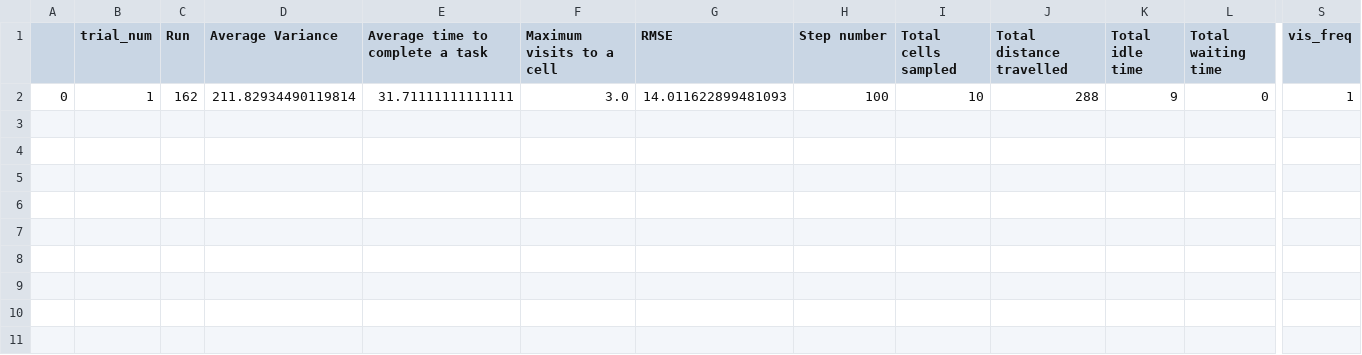
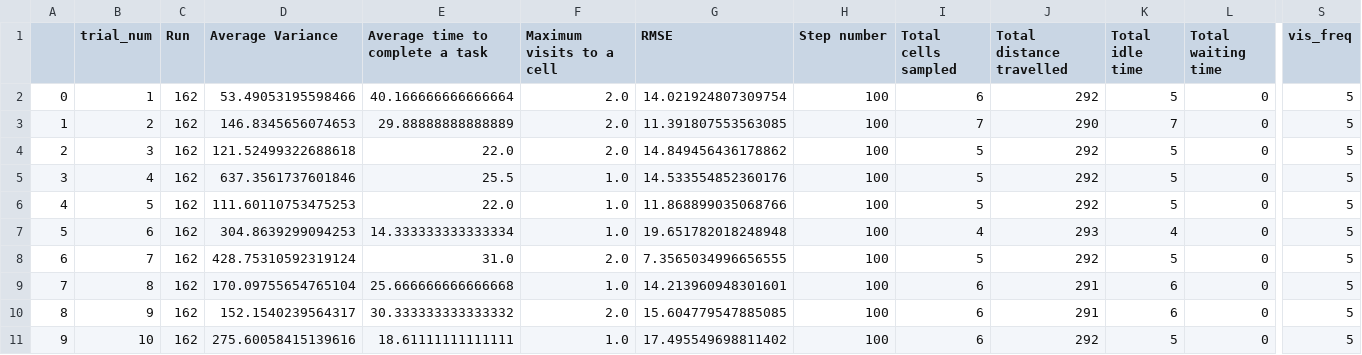
Before and after one commit to laurencejbelliott/Spatial_Sampling_MRS_Simulation, a CSV file: mesa_spatial_sampling_MRS/results/RR_DS_3robs_20x20/results.csv, drawn as a sheet; only a part is shown, gaps mark what is left out; rows hold the shown columns only; the diff names each change by its address in the sheet, - before the commit and + after, or states it on an @@ line.

```diff
--- a/mesa_spatial_sampling_MRS/results/RR_DS_3robs_20x20/results.csv
+++ b/mesa_spatial_sampling_MRS/results/RR_DS_3robs_20x20/results.csv
-D2 (Average Variance): 211.82934490119814
+D2 (Average Variance): 53.49053195598466
-E2 (Average time to complete a task): 31.71111111111111
+E2 (Average time to complete a task): 40.166666666666664
-F2 (Maximum visits to a cell): 3.0
+F2 (Maximum visits to a cell): 2.0
-G2 (RMSE): 14.011622899481093
+G2 (RMSE): 14.021924807309754
-I2 (Total cells sampled): 10
+I2 (Total cells sampled): 6
-J2 (Total distance travelled): 288
+J2 (Total distance travelled): 292
-K2 (Total idle time): 9
+K2 (Total idle time): 5
-S2 (vis_freq): 1
+S2 (vis_freq): 5
+row 3: 1 | 2 | 162 | 146.8345656074653 | 29.88888888888889 | 2.0 | 11.391807553563085 | 100 | 7 | 290 | 7 | 0 | 5
+row 4: 2 | 3 | 162 | 121.52499322688618 | 22.0 | 2.0 | 14.849456436178862 | 100 | 5 | 292 | 5 | 0 | 5
+row 5: 3 | 4 | 162 | 637.3561737601846 | 25.5 | 1.0 | 14.533554852360176 | 100 | 5 | 292 | 5 | 0 | 5
+row 6: 4 | 5 | 162 | 111.60110753475253 | 22.0 | 1.0 | 11.868899035068766 | 100 | 5 | 292 | 5 | 0 | 5
+row 7: 5 | 6 | 162 | 304.8639299094253 | 14.333333333333334 | 1.0 | 19.651782018248948 | 100 | 4 | 293 | 4 | 0 | 5
+row 8: 6 | 7 | 162 | 428.75310592319124 | 31.0 | 2.0 | 7.3565034996656555 | 100 | 5 | 292 | 5 | 0 | 5
+row 9: 7 | 8 | 162 | 170.09755654765104 | 25.666666666666668 | 1.0 | 14.213960948301601 | 100 | 6 | 291 | 6 | 0 | 5
+row 10: 8 | 9 | 162 | 152.1540239564317 | 30.333333333333332 | 2.0 | 15.604779547885085 | 100 | 6 | 291 | 6 | 0 | 5
+row 11: 9 | 10 | 162 | 275.60058415139616 | 18.61111111111111 | 1.0 | 17.495549698811402 | 100 | 6 | 292 | 5 | 0 | 5
```
Also changed, not shown: mesa_spatial_sampling_MRS/results/RR_DS_3robs_20x20/1/1.csv, mesa_spatial_sampling_MRS/results/RR_RS_3robs_20x20/results.csv, 51 other files.
